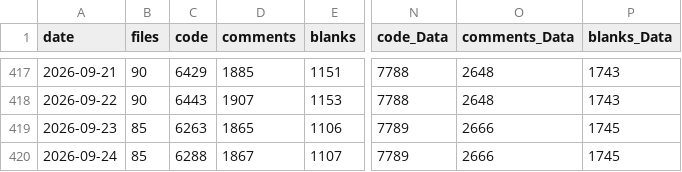
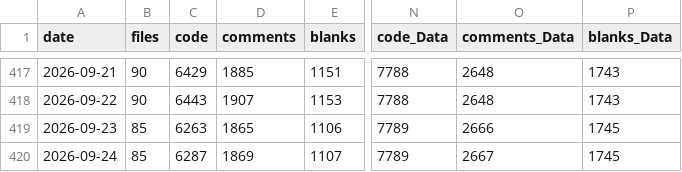
Before and after one commit to vdhamer/Photo-Club-Hub, a CSV file: scripts/linecount/LineCount.csv, drawn as a sheet; only a part is shown, gaps mark what is left out; the diff names each change by its address in the sheet, - before the commit and + after, or states it on an @@ line.

Commit message:
Photo Club Hub Data package version went from 3.5.0 to 3.6.0

```diff
--- a/scripts/linecount/LineCount.csv
+++ b/scripts/linecount/LineCount.csv
-C420 (code): 6288
+C420 (code): 6287
-D420 (comments): 1867
+D420 (comments): 1869
-O420 (comments_Data): 2666
+O420 (comments_Data): 2667
```
Also changed, not shown: 2 other files.
